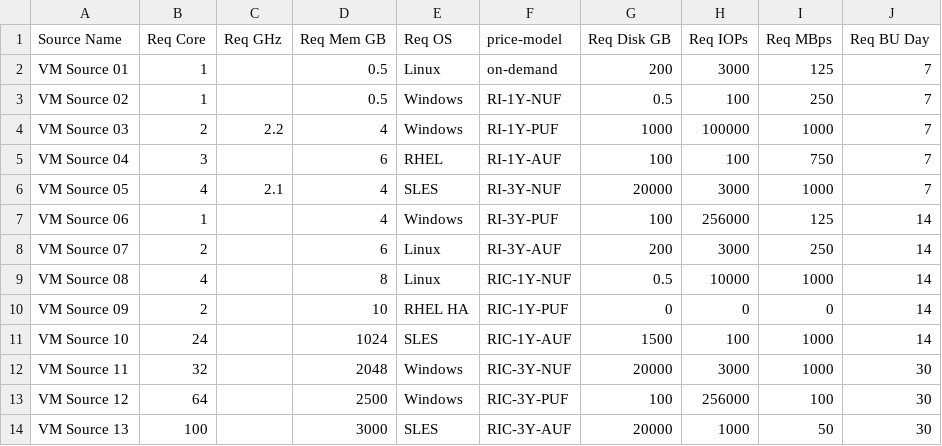
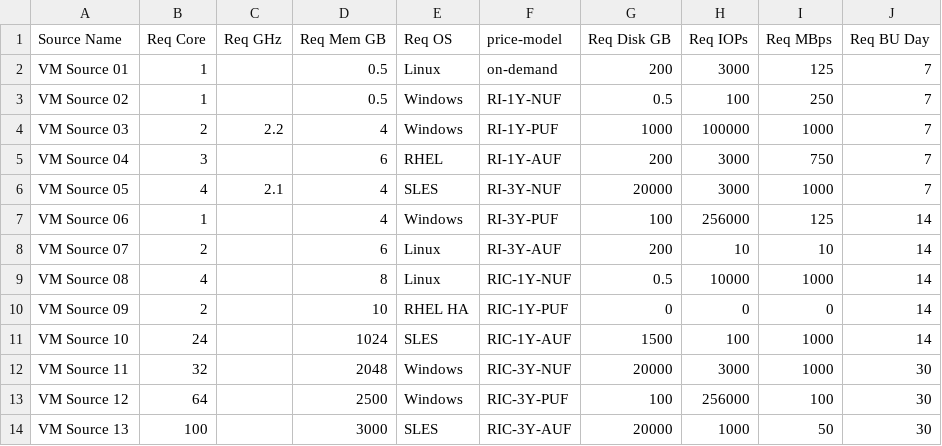
Before and after one commit to WarotAsawa/ec2-converter, a CSV file: example-source.csv, drawn as a sheet.

```diff
--- a/example-source.csv
+++ b/example-source.csv
@@ -4,6 +4,6 @@ VM Source 02,1,,0.5,Windows,RI-1Y-NUF,0.5,100,250,7
 VM Source 03,2,2.2,4,Windows,RI-1Y-PUF,1000,100000,1000,7
-VM Source 04,3,,6,RHEL,RI-1Y-AUF,100,100,750,7
+VM Source 04,3,,6,RHEL,RI-1Y-AUF,200,3000,750,7
 VM Source 05,4,2.1,4,SLES,RI-3Y-NUF,20000,3000,1000,7
 VM Source 06,1,,4,Windows,RI-3Y-PUF,100,256000,125,14
-VM Source 07,2,,6,Linux,RI-3Y-AUF,200,3000,250,14
+VM Source 07,2,,6,Linux,RI-3Y-AUF,200,10,10,14
 VM Source 08,4,,8,Linux,RIC-1Y-NUF,0.5,10000,1000,14
```
Also changed, not shown: ec2-cost.csv, ec2-spec.csv, 4 other files.
